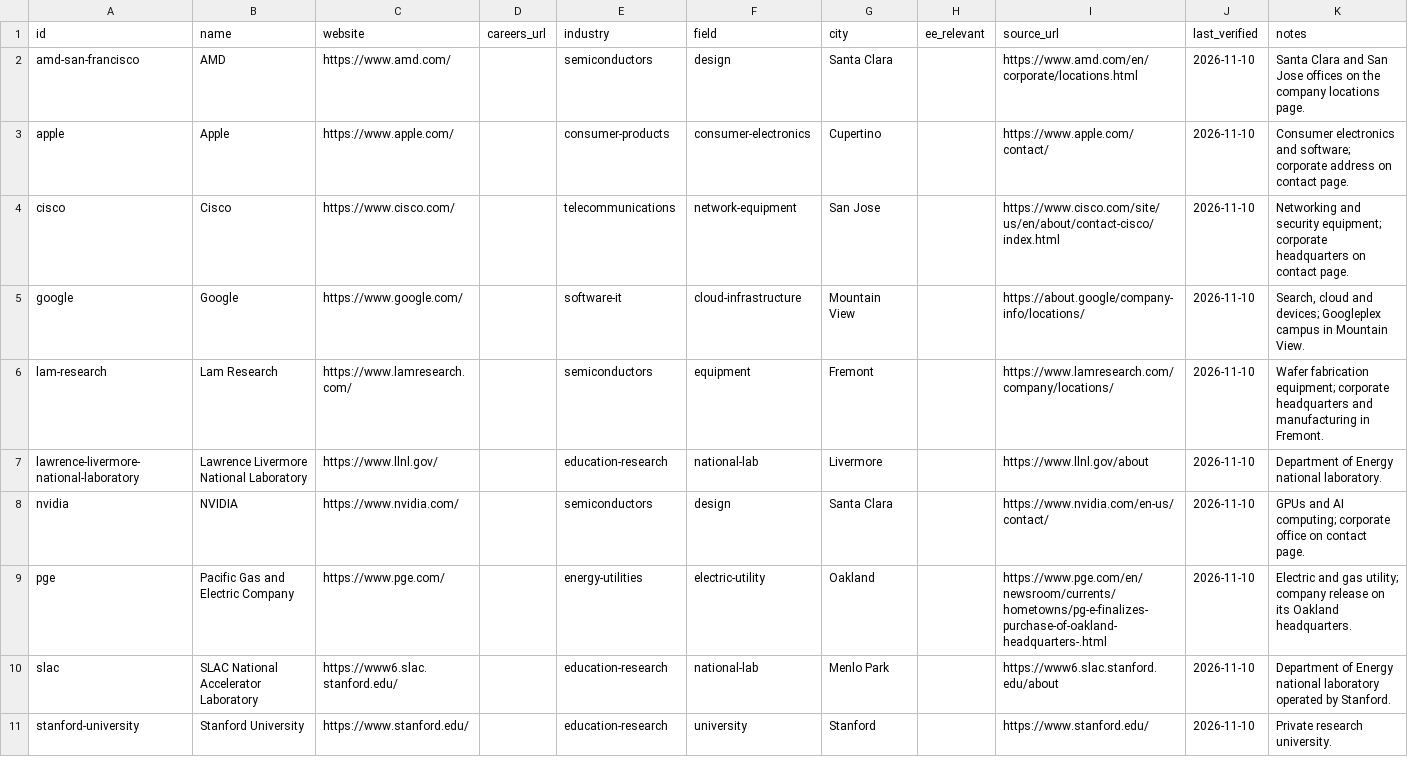
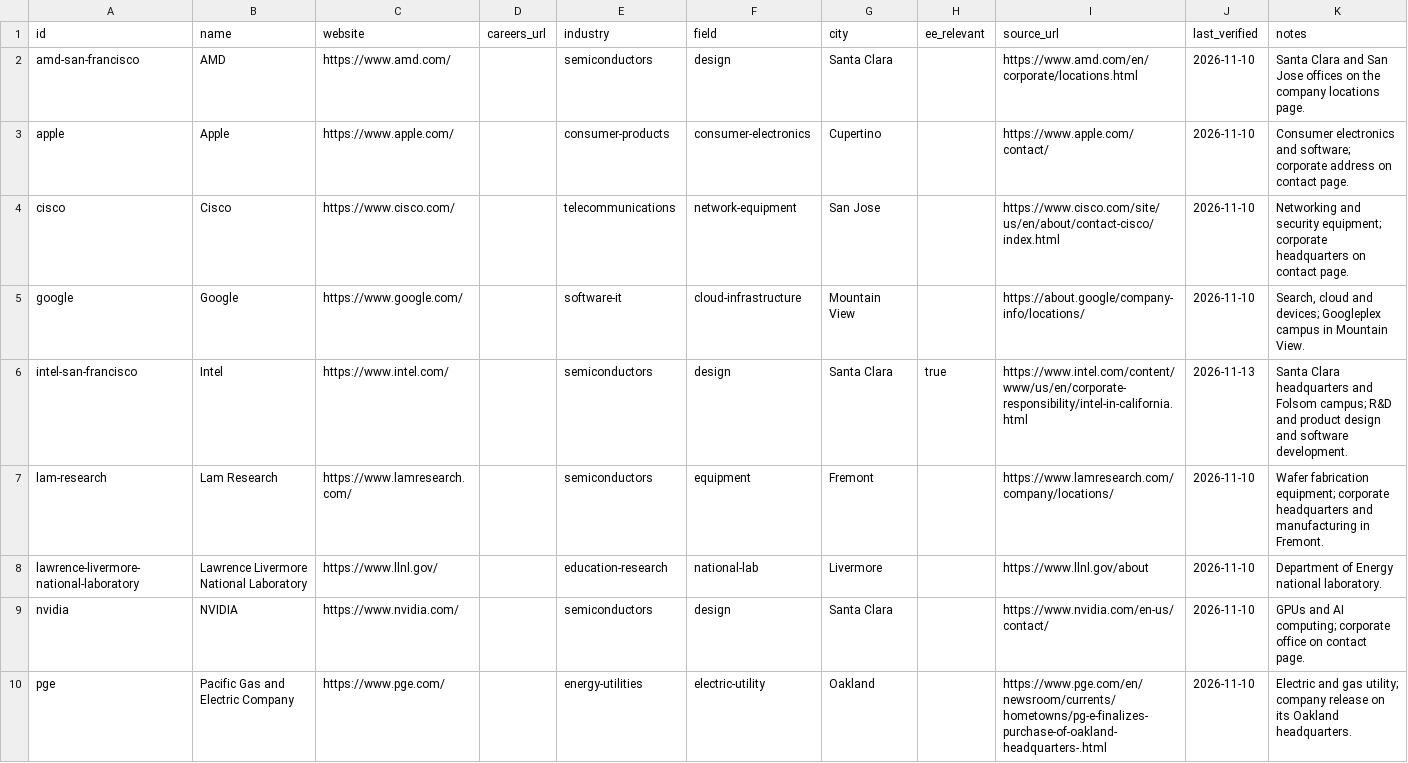
Before and after one commit to edwardasilva/company-lists, a CSV file: data/us/ca/san-francisco.csv, drawn as a sheet; only a part is shown; the shorter side is filled out with more unchanged rows; the diff covers the shown part only; the diff names each change by its address in the sheet, - before the commit and + after, or states it on an @@ line.

Commit message:
Add California

```diff
--- a/data/us/ca/san-francisco.csv
+++ b/data/us/ca/san-francisco.csv
+row 6: intel-san-francisco | Intel | https://www.intel.com/ |  | semiconductors | design | Santa Clara | true | https://www.intel.com/content/www/us/en/corporate-responsibility/intel-in-california.html | 2026-11-13 | Santa Clara headquarters and Folsom campus; R&D and product design and software development.
```
Also changed, not shown: 1 added row elsewhere in this file, data/us/ca/los-angeles.csv, 1 other file.
